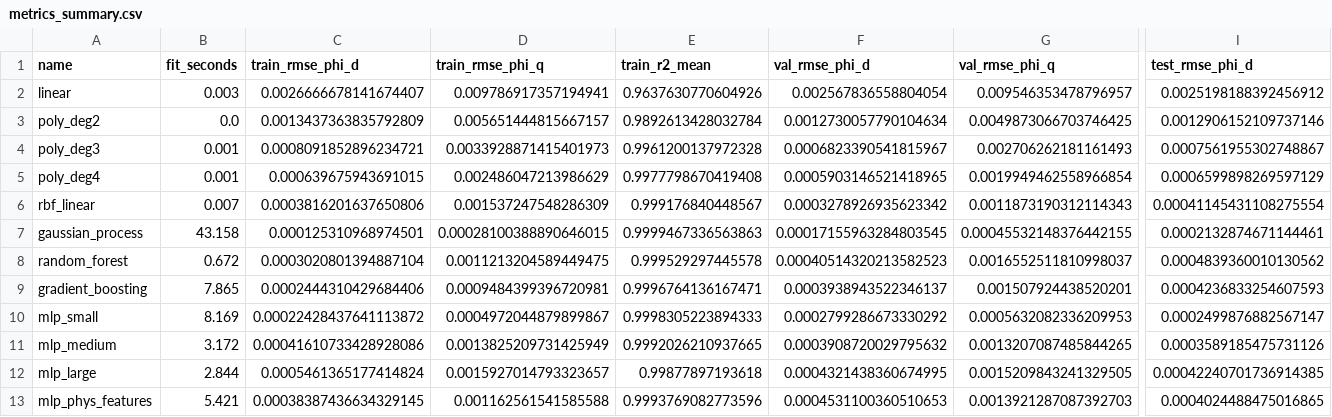
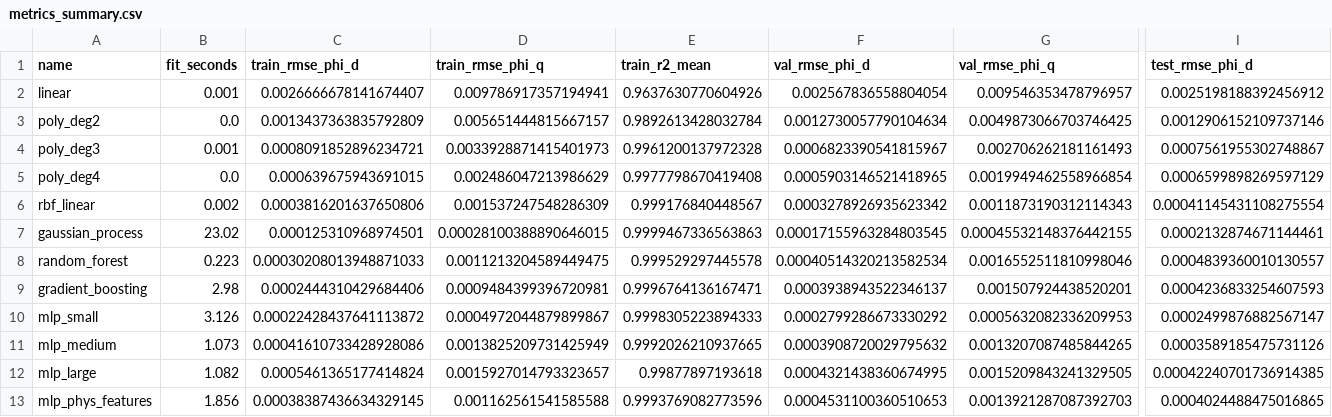
Before and after one commit to darshp848/Motor_Control_NN_Pipeline, a CSV file: out/logs/metrics_summary.csv, drawn as a sheet; only a part is shown, gaps mark what is left out; the diff names each change by its address in the sheet, - before the commit and + after, or states it on an @@ line.

```diff
--- a/out/logs/metrics_summary.csv
+++ b/out/logs/metrics_summary.csv
-B2 (fit_seconds): 0.003
+B2 (fit_seconds): 0.001
-B5 (fit_seconds): 0.001
+B5 (fit_seconds): 0.0
-B6 (fit_seconds): 0.007
+B6 (fit_seconds): 0.002
-B7 (fit_seconds): 43.158
+B7 (fit_seconds): 23.02
-B8 (fit_seconds): 0.672
+B8 (fit_seconds): 0.223
-C8 (train_rmse_phi_d): 0.0003020801394887104
+C8 (train_rmse_phi_d): 0.00030208013948871033
-F8 (val_rmse_phi_d): 0.00040514320213582523
+F8 (val_rmse_phi_d): 0.00040514320213582534
-G8 (val_rmse_phi_q): 0.0016552511810998037
+G8 (val_rmse_phi_q): 0.0016552511810998046
-I8 (test_rmse_phi_d): 0.0004839360010130562
+I8 (test_rmse_phi_d): 0.0004839360010130557
-B9 (fit_seconds): 7.865
+B9 (fit_seconds): 2.98
-B10 (fit_seconds): 8.169
+B10 (fit_seconds): 3.126
-B11 (fit_seconds): 3.172
+B11 (fit_seconds): 1.073
-B12 (fit_seconds): 2.844
+B12 (fit_seconds): 1.082
-B13 (fit_seconds): 5.421
+B13 (fit_seconds): 1.856
```
Also changed, not shown: out/validation/off_grid_predictions.csv, 26 other files.
